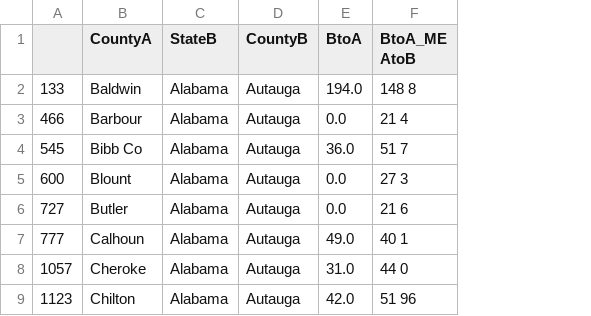
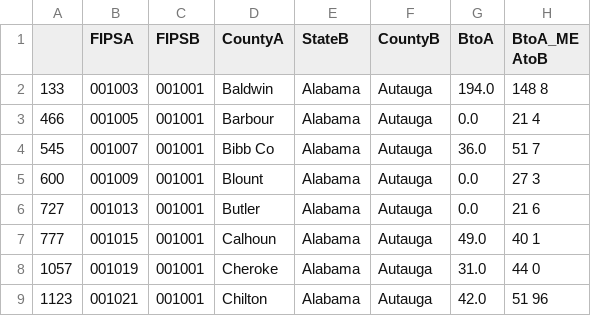
Before and after one commit to WaydeHerman/MigrationMap, a CSV file: autauga.csv, drawn as a sheet; only a part is shown; the diff names each change by its address in the sheet, - before the commit and + after, or states it on an @@ line.

```diff
--- a/autauga.csv
+++ b/autauga.csv
+column B (FIPSA), rows 2-9: 001003 | 001005 | 001007 | 001009 | 001013 | 001015 | 001019 | 001021
+column C (FIPSB), rows 2-9: all 001001
```
Also changed, not shown: 3 other files.
